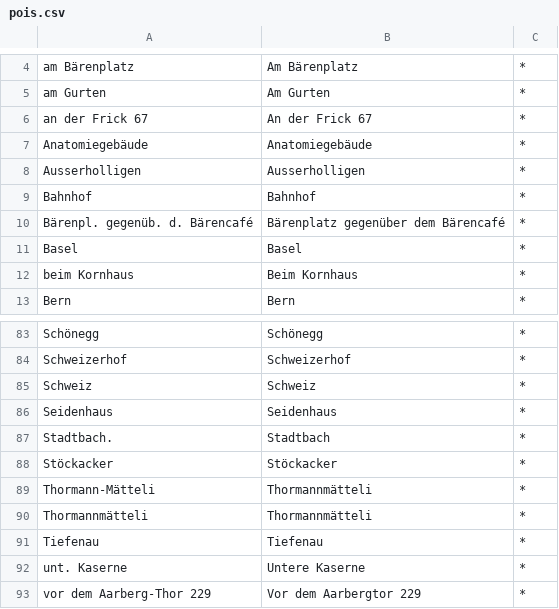
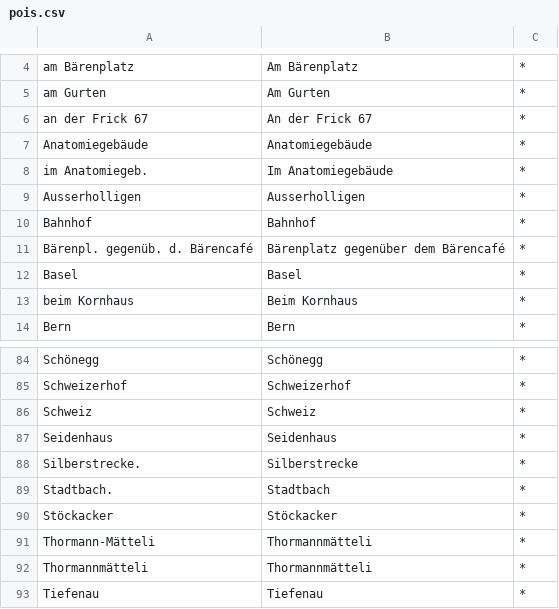
Before and after one commit to brawer/bern-addresses, a CSV file: src/pois.csv, drawn as a sheet; only a part is shown, gaps mark what is left out; the shorter side is filled out with more unchanged rows.

```diff
--- a/src/pois.csv
+++ b/src/pois.csv
@@ -7,2 +7,3 @@ an der Frick 67,An der Frick 67,*
 Anatomiegebäude,Anatomiegebäude,*
+im Anatomiegeb.,Im Anatomiegebäude,*
 Ausserholligen,Ausserholligen,*
@@ -86,2 +87,3 @@ Schweiz,Schweiz,*
 Seidenhaus,Seidenhaus,*
+Silberstrecke.,Silberstrecke,*
 Stadtbach.,Stadtbach,*
```
Also changed, not shown: 3 other files.
